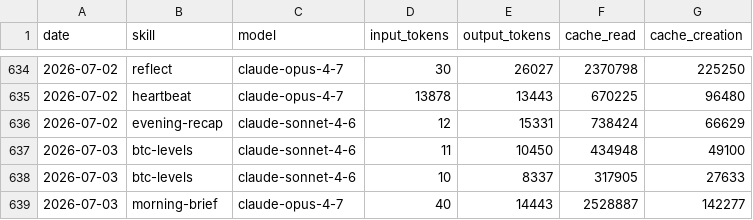
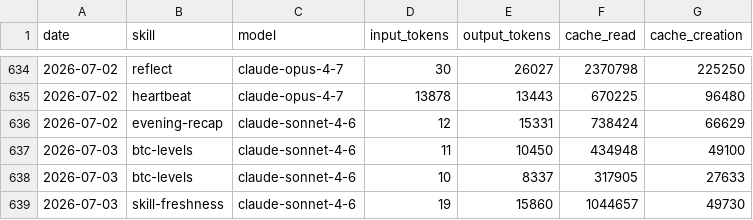
Before and after one commit to anajuliabit/aeon, a CSV file: memory/token-usage.csv, drawn as a sheet; only a part is shown, gaps mark what is left out.

Commit message:
chore(skill-freshness): auto-commit 2026-07-03

```diff
--- a/memory/token-usage.csv
+++ b/memory/token-usage.csv
@@ -638,2 +638,2 @@ date,skill,model,input_tokens,output_tokens,cache_read,cache_creation
 2026-07-03,btc-levels,claude-sonnet-4-6,10,8337,317905,27633
-2026-07-03,morning-brief,claude-opus-4-7,40,14443,2528887,142277
+2026-07-03,skill-freshness,claude-sonnet-4-6,19,15860,1044657,49730
```
Also changed, not shown: 4 other files.
